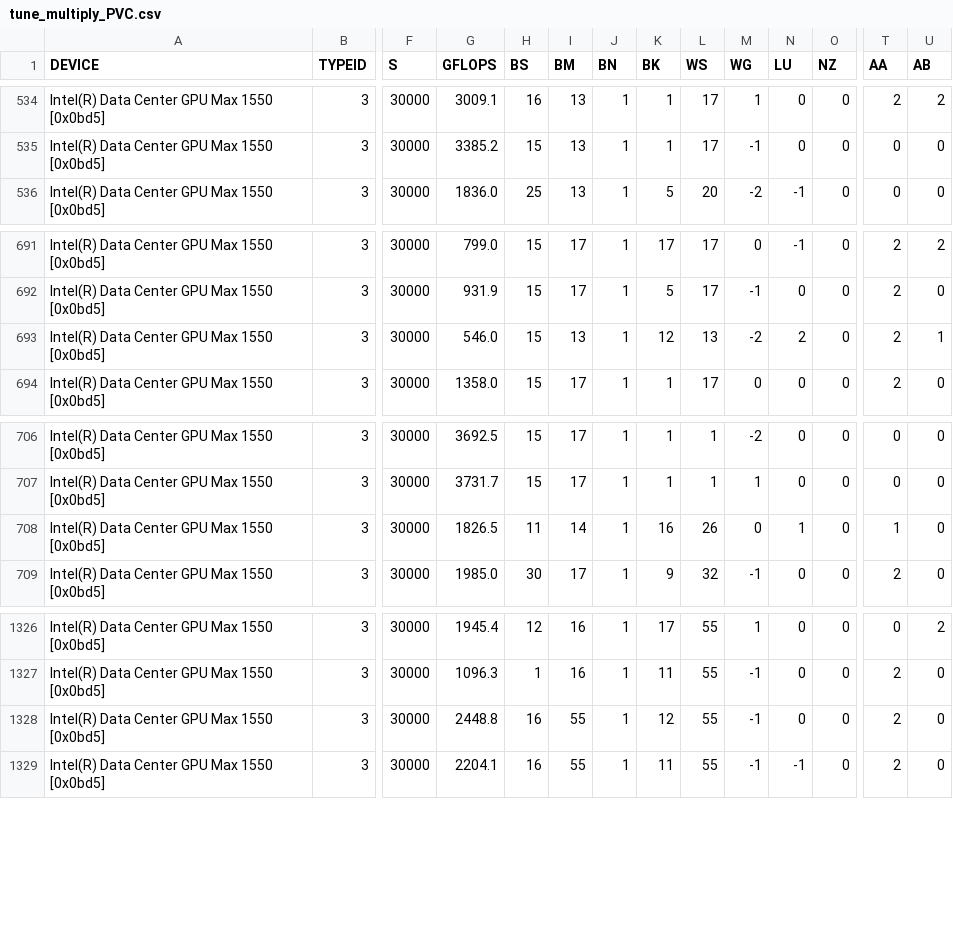
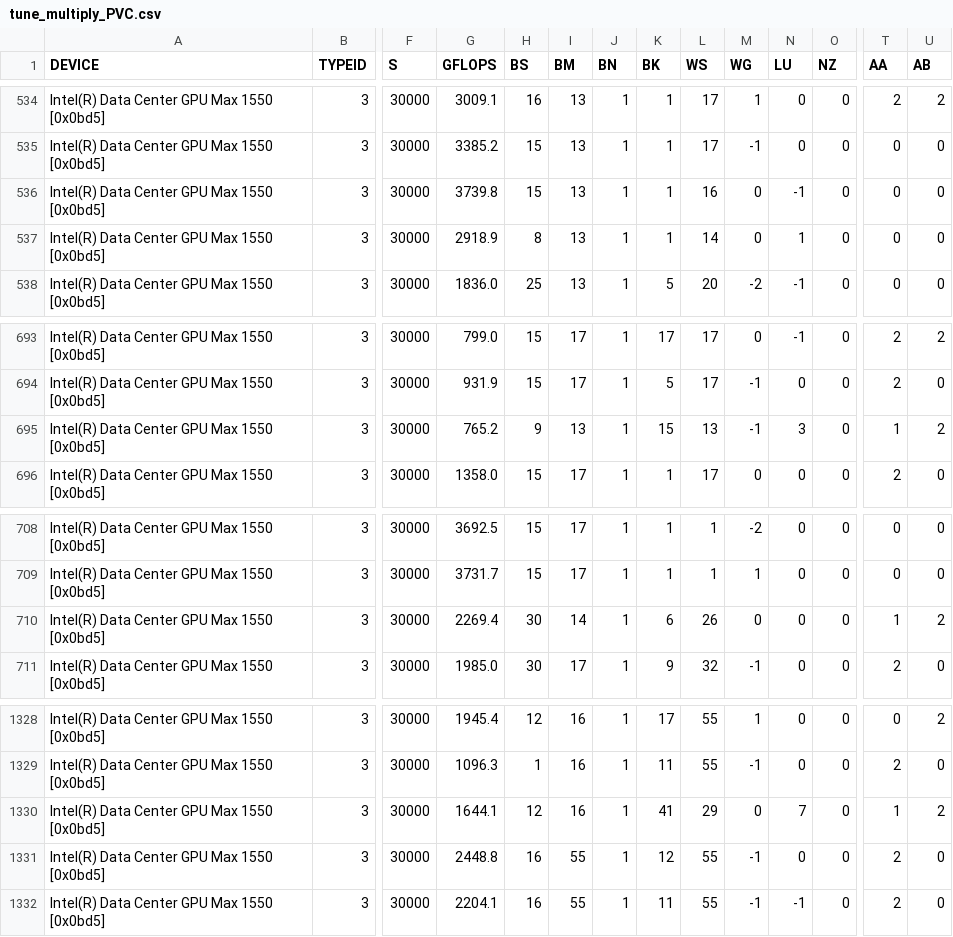
Before and after one commit to hfp/libxstream, a CSV file: samples/smm/params/tune_multiply_PVC.csv, drawn as a sheet; only a part is shown, gaps mark what is left out; addresses are those after the commit; rows hold the shown columns only; the diff names each change by its address in the sheet, - before the commit and + after, or states it on an @@ line.

Commit message:
Updated tuned parameters

```diff
--- a/samples/smm/params/tune_multiply_PVC.csv
+++ b/samples/smm/params/tune_multiply_PVC.csv
+row 536: Intel(R) Data Center GPU Max 1550 [0x0bd5] | 3 | 30000 | 3739.8 | 15 | 13 | 1 | 1 | 16 | 0 | -1 | 0 | 0 | 0
+row 537: Intel(R) Data Center GPU Max 1550 [0x0bd5] | 3 | 30000 | 2918.9 | 8 | 13 | 1 | 1 | 14 | 0 | 1 | 0 | 0 | 0
-G695 (GFLOPS): 546.0
+G695 (GFLOPS): 765.2
-H695 (BS): 15
+H695 (BS): 9
-K695 (BK): 12
+K695 (BK): 15
-M695 (WG): -2
+M695 (WG): -1
-N695 (LU): 2
+N695 (LU): 3
-T695 (AA): 2
+T695 (AA): 1
-U695 (AB): 1
+U695 (AB): 2
-G710 (GFLOPS): 1826.5
+G710 (GFLOPS): 2269.4
-H710 (BS): 11
+H710 (BS): 30
-K710 (BK): 16
+K710 (BK): 6
-N710 (LU): 1
+N710 (LU): 0
-U710 (AB): 0
+U710 (AB): 2
+row 1330: Intel(R) Data Center GPU Max 1550 [0x0bd5] | 3 | 30000 | 1644.1 | 12 | 16 | 1 | 41 | 29 | 0 | 7 | 0 | 1 | 2
```
Also changed, not shown: samples/smm/params/tune_multiply_GH200.csv, 2 other files.
